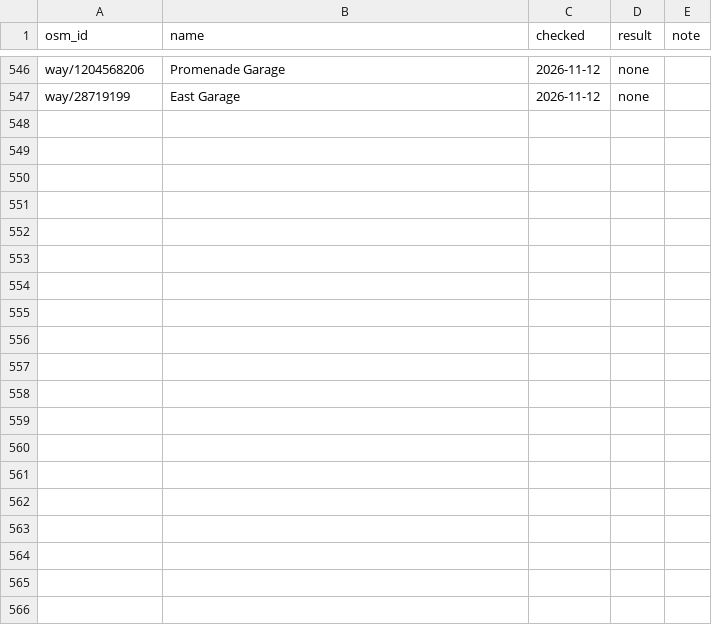
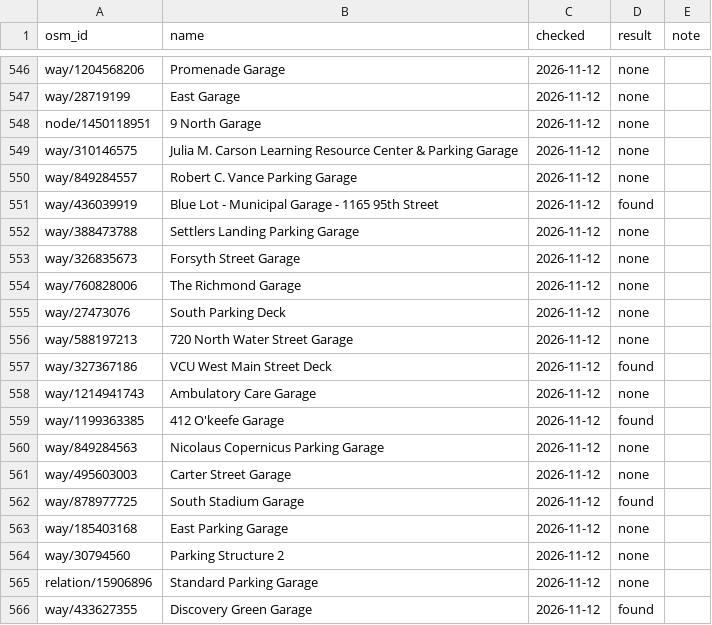
Before and after one commit to jdcraig7/Oversized-Parking-App-Build, a CSV file: research/searched.csv, drawn as a sheet; only a part is shown, gaps mark what is left out; the diff covers the shown part only.

```diff
--- a/research/searched.csv
+++ b/research/searched.csv
@@ -547 +547,20 @@ way/1204568206,Promenade Garage,2026-11-12,none,
 way/28719199,East Garage,2026-11-12,none,
+node/1450118951,9 North Garage,2026-11-12,none,
+way/310146575,Julia M. Carson Learning Resource Center & Parking Garage,2026-11-12,none,
+way/849284557,Robert C. Vance Parking Garage,2026-11-12,none,
+way/436039919,Blue Lot - Municipal Garage - 1165 95th Street,2026-11-12,found,
+way/388473788,Settlers Landing Parking Garage,2026-11-12,none,
+way/326835673,Forsyth Street Garage,2026-11-12,none,
+way/760828006,The Richmond Garage,2026-11-12,none,
+way/27473076,South Parking Deck,2026-11-12,none,
+way/588197213,720 North Water Street Garage,2026-11-12,none,
+way/327367186,VCU West Main Street Deck,2026-11-12,found,
+way/1214941743,Ambulatory Care Garage,2026-11-12,none,
+way/1199363385,412 O'keefe Garage,2026-11-12,found,
+way/849284563,Nicolaus Copernicus Parking Garage,2026-11-12,none,
+way/495603003,Carter Street Garage,2026-11-12,none,
+way/878977725,South Stadium Garage,2026-11-12,found,
+way/185403168,East Parking Garage,2026-11-12,none,
+way/30794560,Parking Structure 2,2026-11-12,none,
+relation/15906896,Standard Parking Garage,2026-11-12,none,
+way/433627355,Discovery Green Garage,2026-11-12,found,
```
Also changed, not shown: 9 added rows elsewhere in this file, research/garages.csv, 1 other file.
